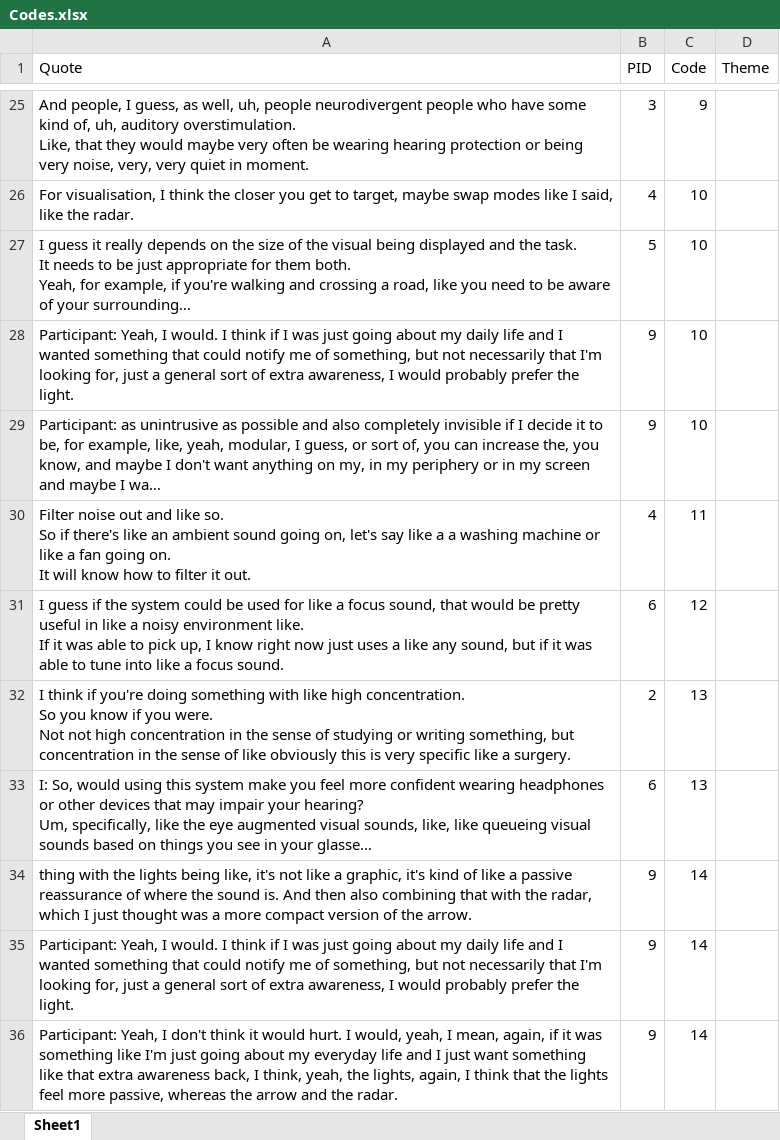
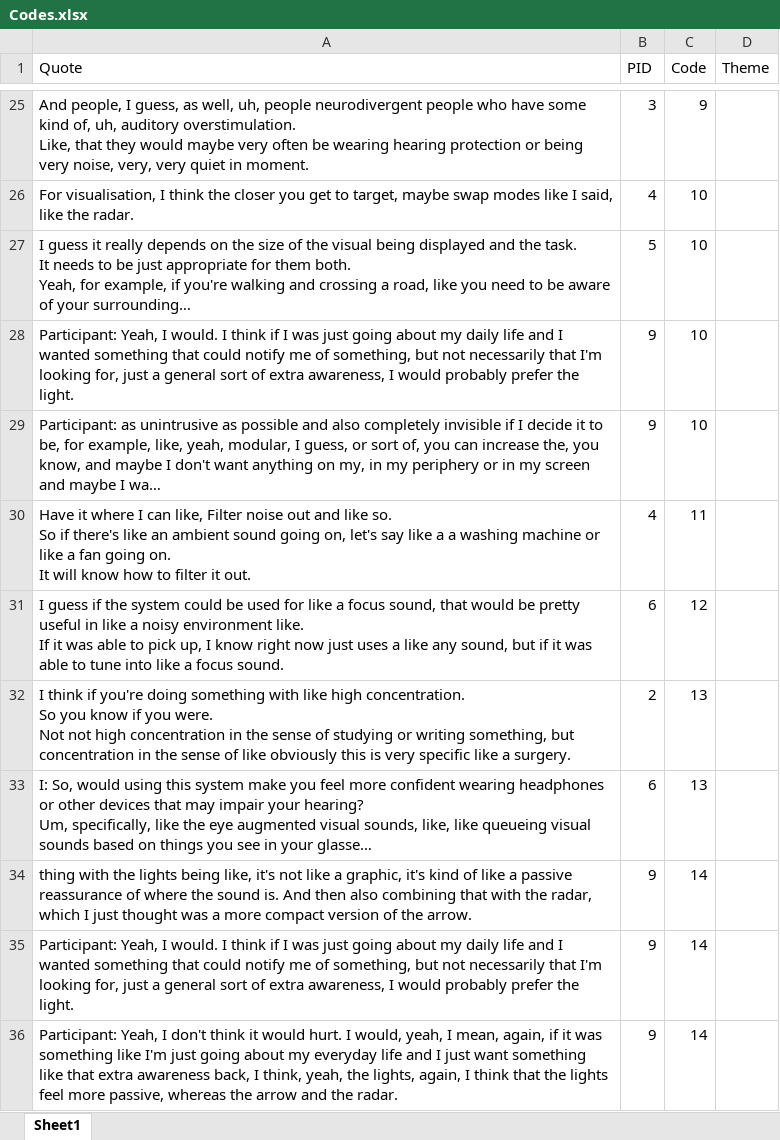
Before and after one commit to JoeWeir04/Project, an Excel workbook: data/transcripts/Codes.xlsx, sheet Sheet1, drawn as a sheet; only a part is shown, gaps mark what is left out; long unchanged cells end in …; values as stored, in another font and other column widths than the file's, no borders; the diff names each change by its address in the sheet, - before the commit and + after, or states it on an @@ line.

```diff
--- a/data/transcripts/Codes.xlsx (sheet Sheet1)
+++ b/data/transcripts/Codes.xlsx (sheet Sheet1)
-A30 (Quote): Filter noise…
+A30 (Quote): Have it where I can like, Filter noise…
```
Also changed, not shown: 29 other files.
